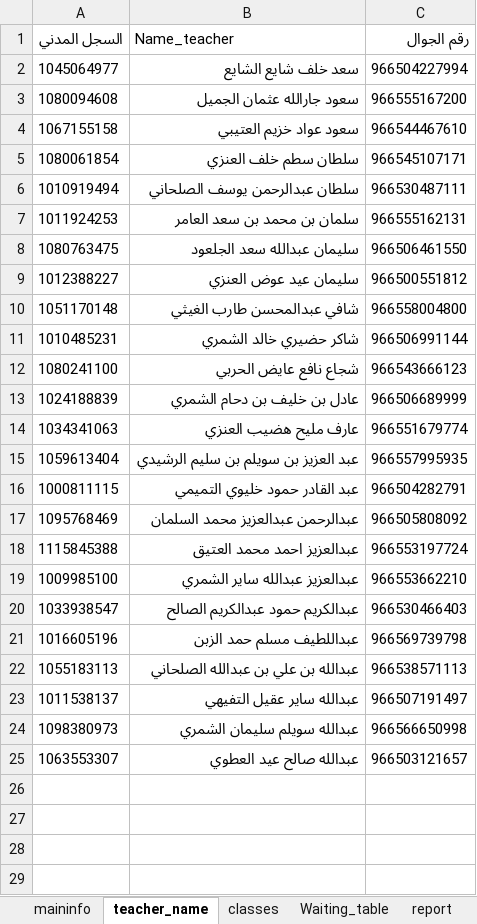
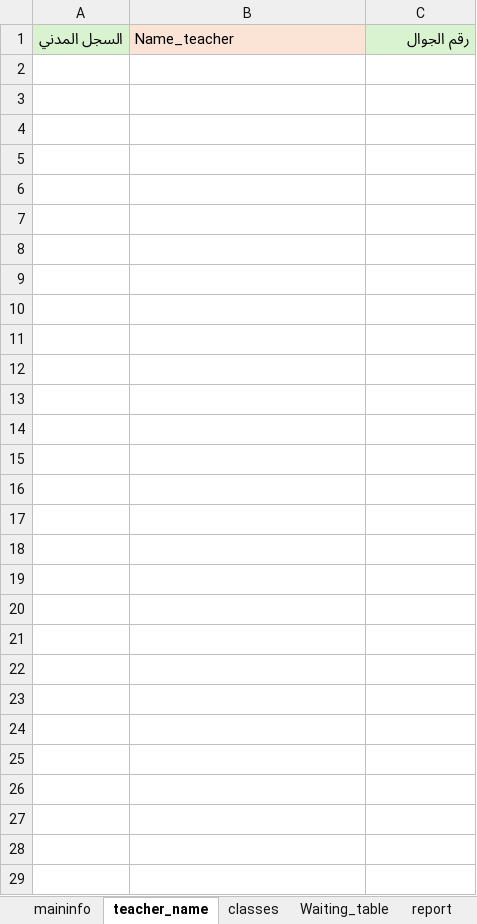
Before and after one commit to themaasboy-design/school-system, an Excel workbook: waiting_data.xlsx, sheet teacher_name, drawn as a sheet; only a part is shown; values as stored, in another font and other column widths than the file's, no borders; the diff names each change by its address in the sheet, - before the commit and + after, or states it on an @@ line.

```diff
--- a/waiting_data.xlsx (sheet teacher_name)
+++ b/waiting_data.xlsx (sheet teacher_name)
-A1 fill: none
+A1 fill: #D9F2D0
-B1 fill: none
+B1 fill: #FBE3D6
-C1 fill: none
+C1 fill: #D9F2D0
-row 2: 1045064977 | سعد خلف شايع الشايع | 966504227994
+row 2: (empty)
-row 3: 1080094608 | سعود جارالله عثمان الجميل | 966555167200
+row 3: (empty)
-row 4: 1067155158 | سعود عواد خزيم العتيبي | 966544467610
+row 4: (empty)
-row 5: 1080061854 | سلطان سطم خلف العنزي | 966545107171
+row 5: (empty)
-row 6: 1010919494 | سلطان عبدالرحمن يوسف الصلحاني | 966530487111
+row 6: (empty)
-row 7: 1011924253 | سلمان بن محمد بن سعد العامر | 966555162131
+row 7: (empty)
-row 8: 1080763475 | سليمان عبدالله سعد الجلعود | 966506461550
+row 8: (empty)
-row 9: 1012388227 | سليمان عيد عوض العنزي | 966500551812
+row 9: (empty)
-row 10: 1051170148 | شافي عبدالمحسن طارب الغيثي | 966558004800
+row 10: (empty)
-row 11: 1010485231 | شاكر حضيري خالد الشمري | 966506991144
+row 11: (empty)
-row 12: 1080241100 | شجاع نافع عايض الحربي | 966543666123
+row 12: (empty)
-row 13: 1024188839 | عادل بن خليف بن دحام الشمري | 966506689999
+row 13: (empty)
-row 14: 1034341063 | عارف مليح هضيب العنزي | 966551679774
+row 14: (empty)
-row 15: 1059613404 | عبد العزيز بن سويلم بن سليم الرشيدي | 966557995935
+row 15: (empty)
-row 16: 1000811115 | عبد القادر حمود خليوي التميمي | 966504282791
+row 16: (empty)
-row 17: 1095768469 | عبدالرحمن عبدالعزيز محمد السلمان | 966505808092
+row 17: (empty)
-row 18: 1115845388 | عبدالعزيز احمد محمد العتيق | 966553197724
+row 18: (empty)
-row 19: 1009985100 | عبدالعزيز عبدالله ساير الشمري | 966553662210
+row 19: (empty)
-row 20: 1033938547 | عبدالكريم حمود عبدالكريم الصالح | 966530466403
+row 20: (empty)
-row 21: 1016605196 | عبداللطيف مسلم حمد الزبن | 966569739798
+row 21: (empty)
-row 22: 1055183113 | عبدالله بن علي بن عبدالله الصلحاني | 966538571113
+row 22: (empty)
-row 23: 1011538137 | عبدالله ساير عقيل التفيهي | 966507191497
+row 23: (empty)
-row 24: 1098380973 | عبدالله سويلم سليمان الشمري | 966566650998
+row 24: (empty)
-row 25: 1063553307 | عبدالله صالح عيد العطوي | 966503121657
+row 25: (empty)
```
Also changed, not shown: sheet report, sheet moni, sheet classes, sheet maininfo.
